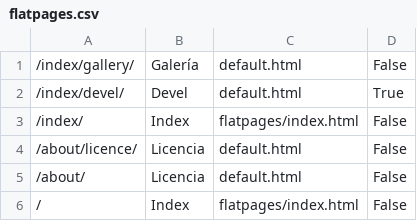
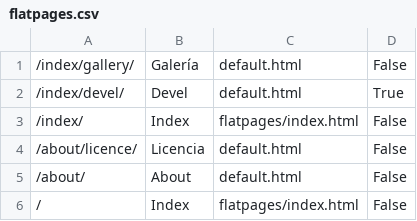
Before and after one commit to woakas/ghost-garbage, a CSV file: trunk/data/csv/flatpages.csv, drawn as a sheet.

Commit message:
Adición de flatpages y modificación del local_template
git-svn-id: https://svn.ghost.webhop.org:8443@52 7a9112b4-9480-4b6a-83bd-0f5d1dd4322e

```diff
--- a/trunk/data/csv/flatpages.csv
+++ b/trunk/data/csv/flatpages.csv
@@ -4,3 +4,3 @@
 /about/licence/|Licencia|default.html|False
-/about/|Licencia|default.html|False
+/about/|About|default.html|False
 /|Index|flatpages/index.html|False
```
Also changed, not shown: 1 other file.
